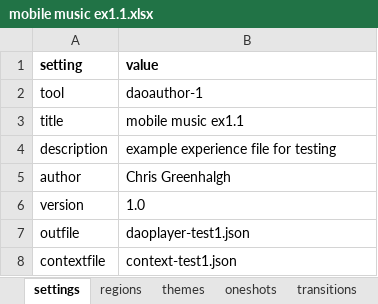
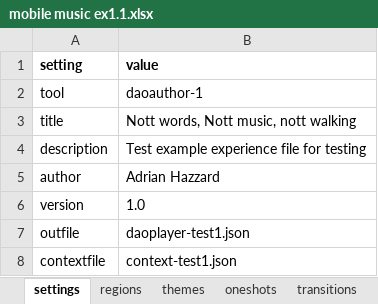
Before and after one commit to cgreenhalgh/daoauthor, an Excel workbook: data/mobile music ex1.1.xlsx, sheet settings, drawn as a sheet; values as stored, in another font and other column widths than the file's, no borders; the diff names each change by its address in the sheet, - before the commit and + after, or states it on an @@ line.

```diff
--- a/data/mobile music ex1.1.xlsx (sheet settings)
+++ b/data/mobile music ex1.1.xlsx (sheet settings)
-B3 (value): mobile music ex1.1
+B3 (value): Nott words, Nott music, nott walking
-B4 (value): example experience file for testing
+B4 (value): Test example experience file for testing
-B5 (value): Chris Greenhalgh
+B5 (value): Adrian Hazzard
```
Also changed, not shown: sheet regions, sheet themes, sheet oneshots, sheet transitions, 5 other files.
